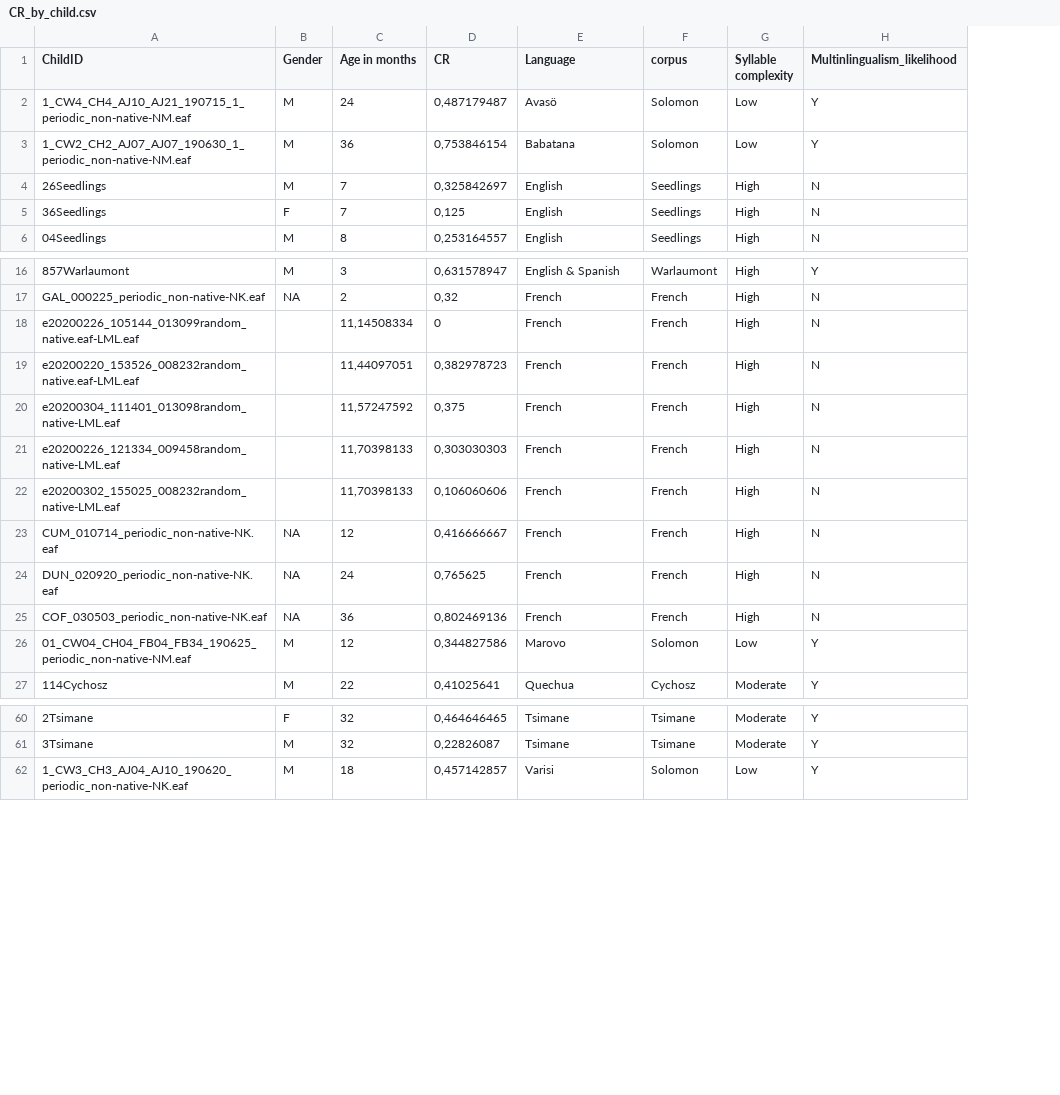
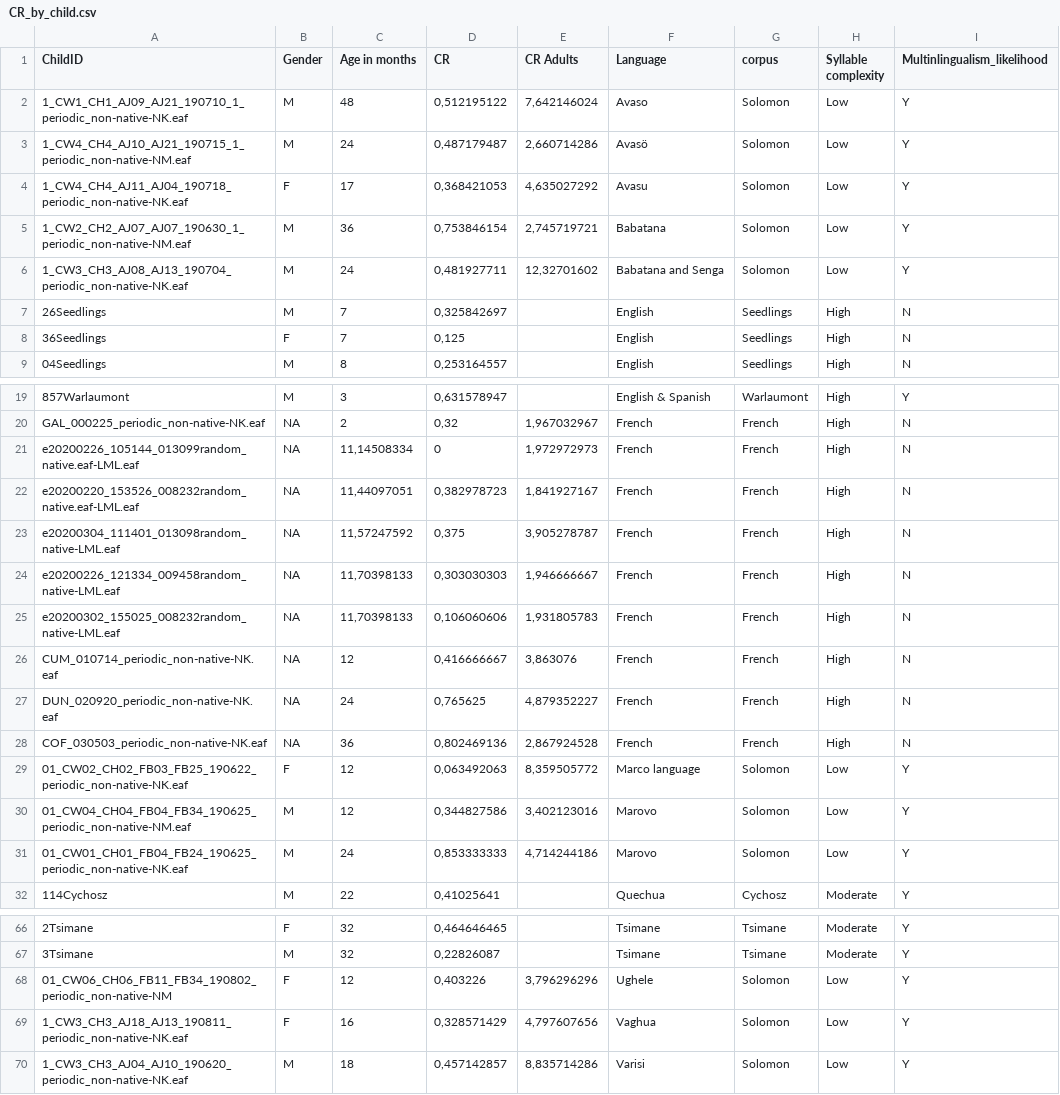
Before and after one commit to LAAC-LSCP/LangComplexity, a CSV file: Data/CR_by_child.csv, drawn as a sheet; only a part is shown, gaps mark what is left out; addresses are those after the commit; the diff covers the shown part only; the diff names each change by its address in the sheet, - before the commit and + after, or states it on an @@ line.

Commit message:
Updated via the Open Science Framework

```diff
--- a/Data/CR_by_child.csv
+++ b/Data/CR_by_child.csv
+column E (CR Adults), row 3: 2,660714286; row 5: 2,745719721; rows 20-28: 1,967032967 | 1,972972973 | 1,841927167 | 3,905278787 | 1,946666667 | 1,931805783 | 3,863076 | 4,879352227 | 2,867924528; row 30: 3,402123016; row 70: 8,835714286
+row 2: 1_CW1_CH1_AJ09_AJ21_190710_1_periodic_non-native-NK.eaf | M | 48 | 0,512195122 | 7,642146024 | Avaso | Solomon | Low | Y
+row 4: 1_CW4_CH4_AJ11_AJ04_190718_periodic_non-native-NK.eaf | F | 17 | 0,368421053 | 4,635027292 | Avasu | Solomon | Low | Y
+row 6: 1_CW3_CH3_AJ08_AJ13_190704_periodic_non-native-NK.eaf | M | 24 | 0,481927711 | 12,32701602 | Babatana and Senga | Solomon | Low | Y
-B21:B25 (Gender): (empty)
+B21:B25 (Gender): NA
+row 29: 01_CW02_CH02_FB03_FB25_190622_periodic_non-native-NK.eaf | F | 12 | 0,063492063 | 8,359505772 | Marco language | Solomon | Low | Y
+row 31: 01_CW01_CH01_FB04_FB24_190625_periodic_non-native-NK.eaf | M | 24 | 0,853333333 | 4,714244186 | Marovo | Solomon | Low | Y
+row 68: 01_CW06_CH06_FB11_FB34_190802_periodic_non-native-NM | F | 12 | 0,403226 | 3,796296296 | Ughele | Solomon | Low | Y
+row 69: 1_CW3_CH3_AJ18_AJ13_190811_periodic_non-native-NK.eaf | F | 16 | 0,328571429 | 4,797607656 | Vaghua | Solomon | Low | Y
```
Also changed, not shown: 1 added row and 1 edited cell elsewhere in this file.
